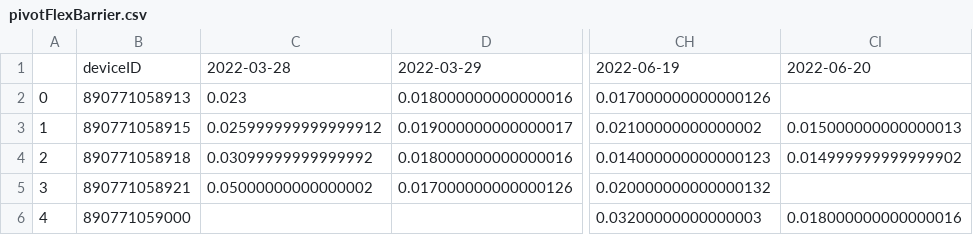
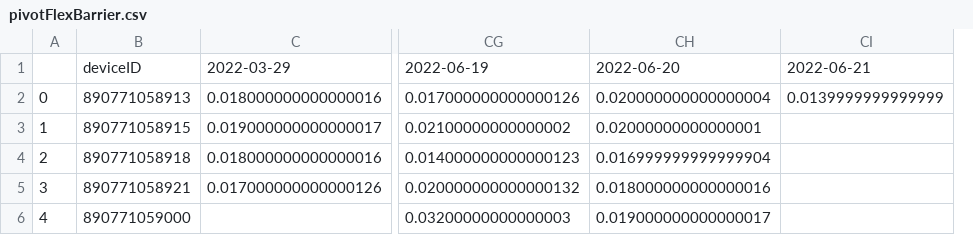
Before and after one commit to treestuff/DataFiles, a CSV file: pivotFlexBarrier.csv, drawn as a sheet; only a part is shown, gaps mark what is left out; removed rows and columns are numbered as before the commit, all else as after; the diff names each change by its address in the sheet, - before the commit and + after, or states it on an @@ line.

```diff
--- a/pivotFlexBarrier.csv
+++ b/pivotFlexBarrier.csv
-column C, rows 1-5: 2022-03-28 | 0.023 | 0.025999999999999912 | 0.03099999999999992 | 0.05000000000000002
+column CI, rows 1-2: 2022-06-21 | 0.0139999999999999
-CH2: (empty)
+CH2: 0.020000000000000004
-CH3: 0.015000000000000013
+CH3: 0.02000000000000001
-CH4: 0.014999999999999902
+CH4: 0.016999999999999904
-CH5: (empty)
+CH5: 0.018000000000000016
-CH6: 0.018000000000000016
+CH6: 0.019000000000000017
```
Also changed, not shown: DataCumulatedFlex2.csv, treeInfoDailyUpdate.csv.
